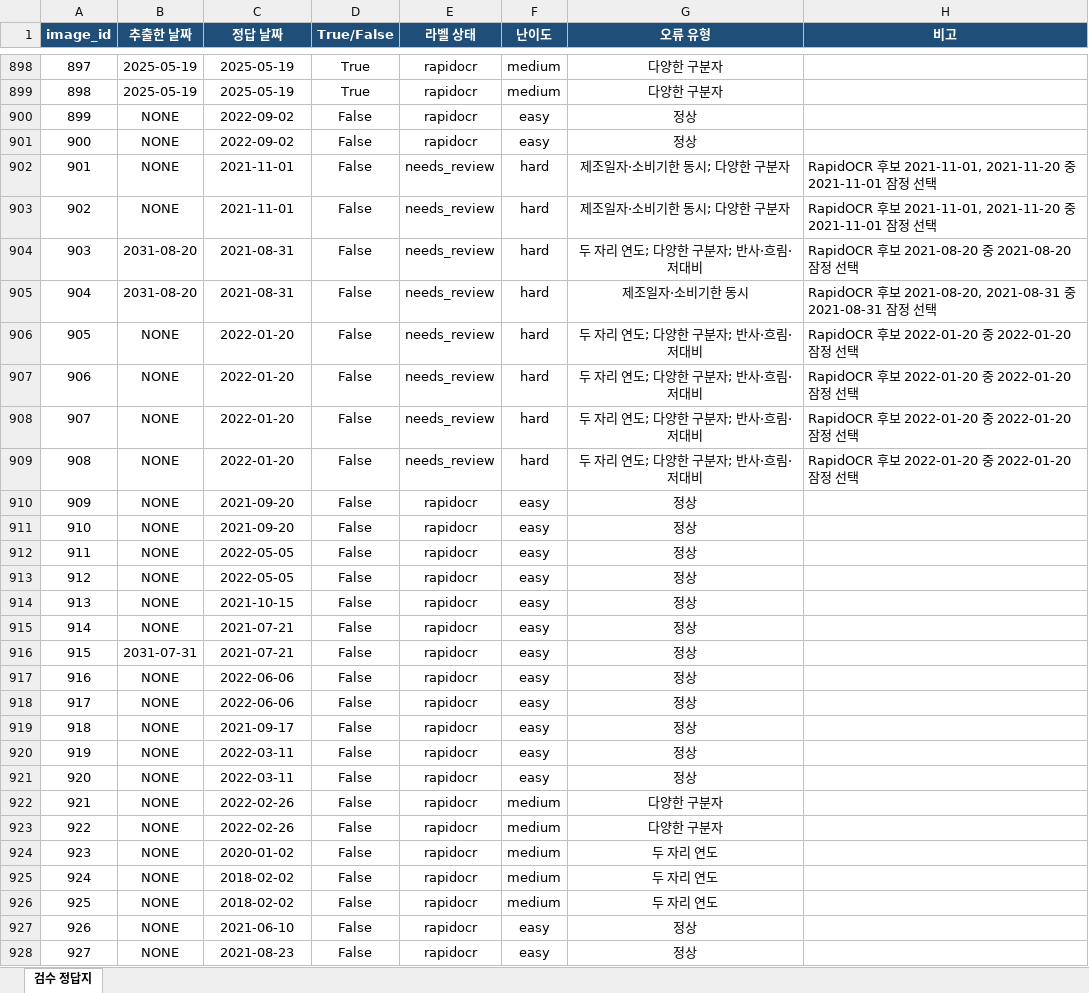
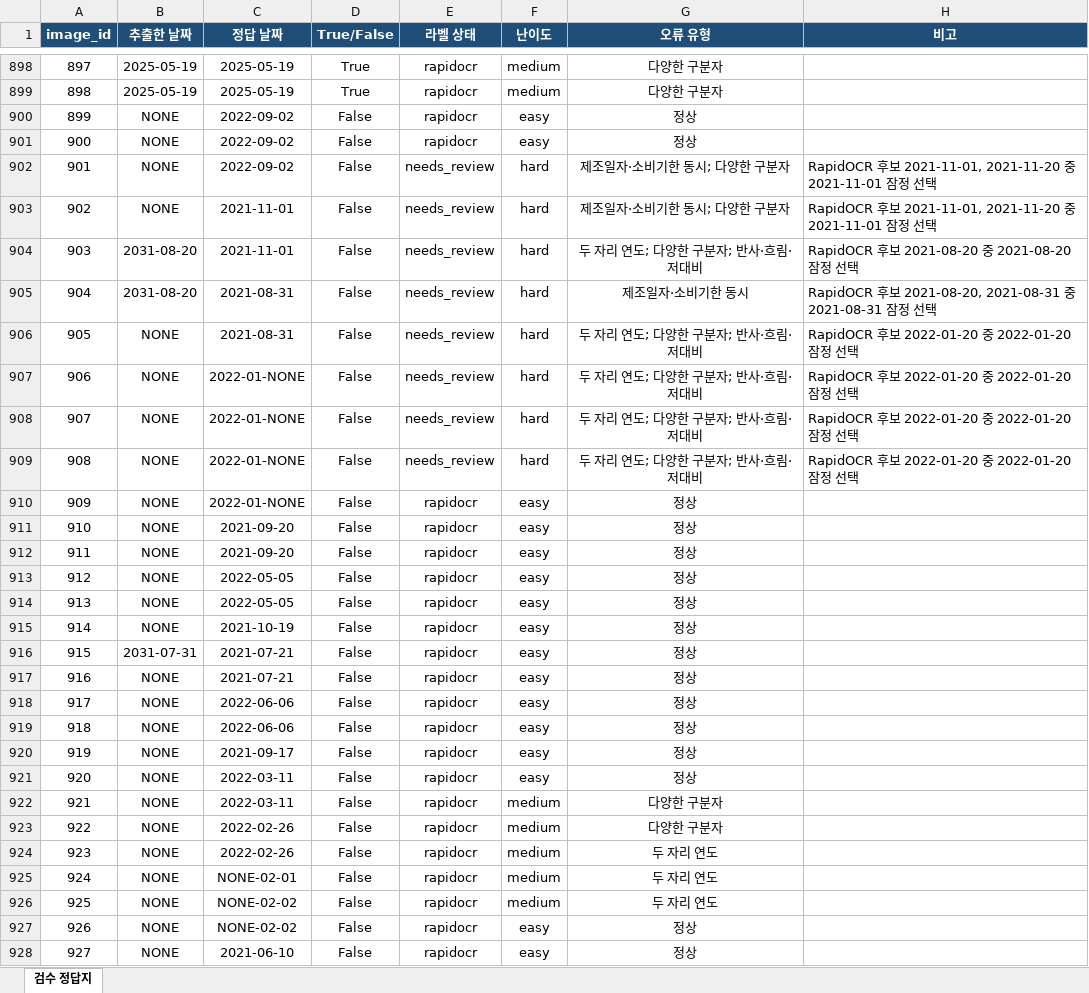
Before and after one commit to WilliamJamesMarshall/ITDA_OCR_CODE, an Excel workbook: labels/validation_000001_003352_manual.xlsx, sheet 검수 정답지, drawn as a sheet; only a part is shown, gaps mark what is left out; values as stored, in another font and other column widths than the file's, no borders; conditional formats and table styles not drawn; removed rows and columns are numbered as before the commit, all else as after; the diff covers the shown part only; the diff names each change by its address in the sheet, - before the commit and + after, or states it on an @@ line.

```diff
--- a/labels/validation_000001_003352_manual.xlsx (sheet 검수 정답지)
+++ b/labels/validation_000001_003352_manual.xlsx (sheet 검수 정답지)
-C902 (정답 날짜): 2021-11-01
+C902 (정답 날짜): 2022-09-02
-C904 (정답 날짜): 2021-08-31
+C904 (정답 날짜): 2021-11-01
-C906 (정답 날짜): 2022-01-20
+C906 (정답 날짜): 2021-08-31
-C907:C909 (정답 날짜): 2022-01-20
+C907:C909 (정답 날짜): 2022-01-NONE
+row 910: 909 | NONE | 2022-01-NONE | False | rapidocr | easy | 정상
@@ column A (image_id) renumbered between rows 911 and 1405 @@
-row 914: 913 | NONE | 2021-10-15 | False | rapidocr | easy | 정상
+row 915: 914 | NONE | 2021-10-19 | False | rapidocr | easy | 정상
@@ row 915 moved to row 917: 916 @@
-row 921: 920 | NONE | 2022-03-11 | False | rapidocr | easy | 정상
-C922 (정답 날짜): 2022-02-26
+C922 (정답 날짜): 2022-03-11
-C924 (정답 날짜): 2020-01-02
+C924 (정답 날짜): 2022-02-26
-C925 (정답 날짜): 2018-02-02
+C925 (정답 날짜): NONE-02-01
-C926 (정답 날짜): 2018-02-02
+C926 (정답 날짜): NONE-02-02
+row 927: 926 | NONE | NONE-02-02 | False | rapidocr | easy | 정상
-row 928: 927 | NONE | 2021-08-23 | False | rapidocr | easy | 정상
```
Also changed, not shown: 45 added rows, 45 removed rows, 6 moved rows and 402 edited cells elsewhere in this sheet, formulas that keep their value, 9 other files.
